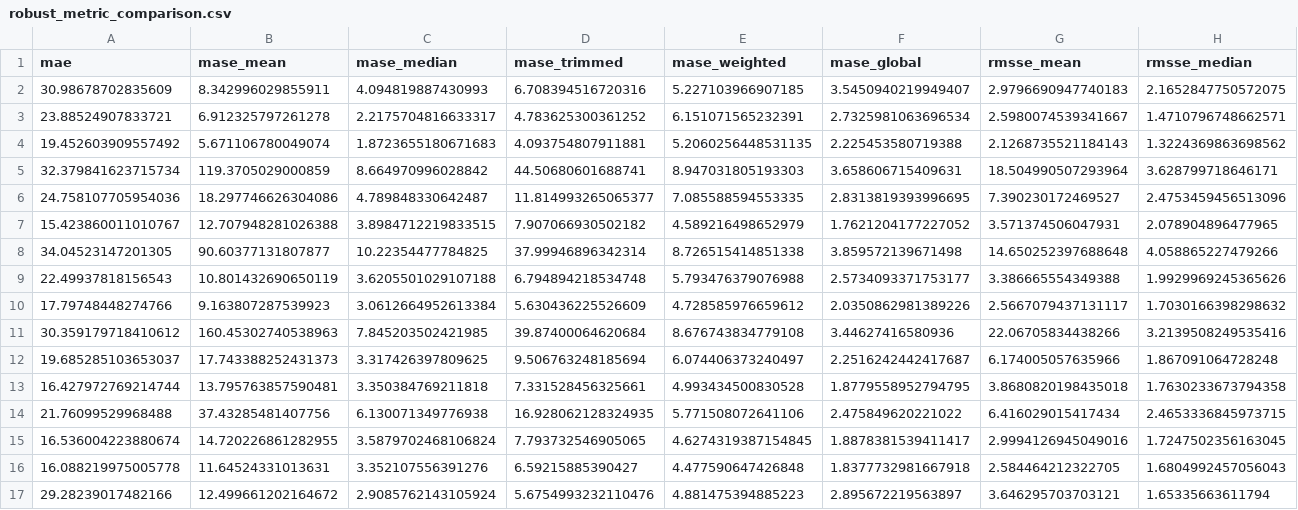
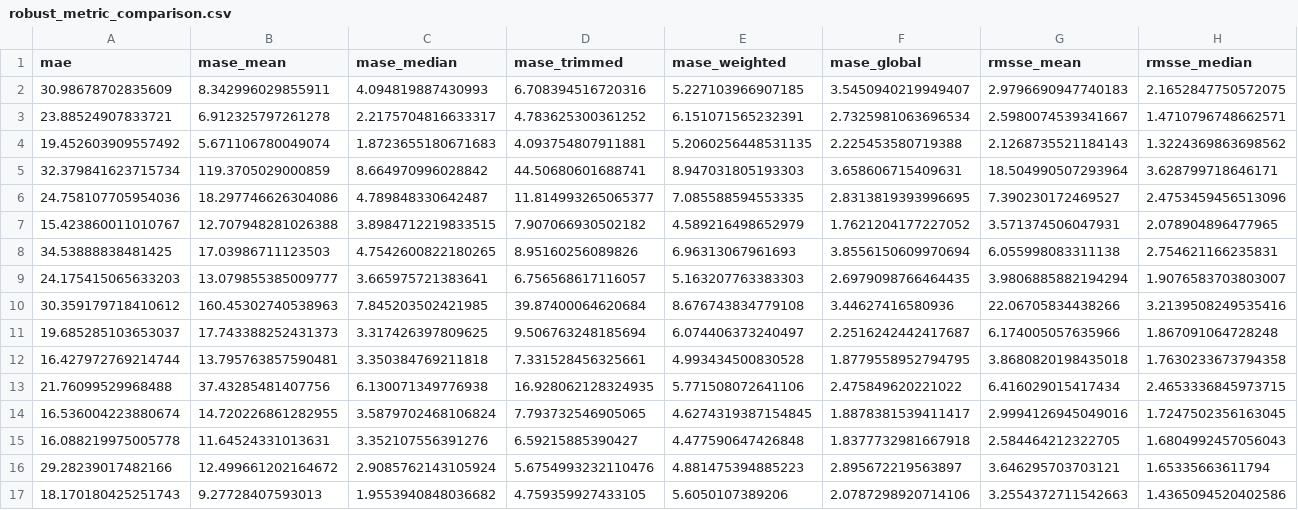
Before and after one commit to NeilSam0905/Capstone, a CSV file: data/robust_metric_comparison.csv, drawn as a sheet; only a part is shown; the shorter side is filled out with more unchanged rows; removed rows and columns are numbered as before the commit, all else as after; rows hold the shown columns only; the diff names each change by its address in the sheet, - before the commit and + after, or states it on an @@ line.

Commit message:
Stabilize cluster labels across folds via Hungarian matching to reference centers
K-means label numbering is arbitrary per fit, which was flipping cluster
identity across walk-forward folds even when the underlying groupings were
nearly identical. match_clusters_to_reference() now aligns each fold's
cluster centers to the previous fold's via linear_sum_assignment, chained
fold-to-fold, so per-cluster reporting stays meaningful over time. Also adds
LGBM/cluster4/category-speed benchmark outputs and a draft vocab mapping.

```diff
--- a/data/robust_metric_comparison.csv
+++ b/data/robust_metric_comparison.csv
-row 8: 34.04523147201305 | 90.60377131807877 | 10.22354477784825 | 37.99946896342314 | 8.726515414851338 | 3.859572139671498 | 14.650252397688648 | 4.058865227479266
-row 9: 22.49937818156543 | 10.801432690650119 | 3.6205501029107188 | 6.794894218534748 | 5.793476379076988 | 2.5734093371753177 | 3.386665554349388 | 1.9929969245365626
-row 10: 17.79748448274766 | 9.163807287539923 | 3.0612664952613384 | 5.630436225526609 | 4.728585976659612 | 2.0350862981389226 | 2.5667079437131117 | 1.7030166398298632
+row 8: 34.53888838481425 | 17.03986711123503 | 4.7542600822180265 | 8.95160256089826 | 6.96313067961693 | 3.8556150609970694 | 6.055998083311138 | 2.754621166235831
+row 9: 24.175415065633203 | 13.079855385009777 | 3.665975721383641 | 6.756568617116057 | 5.163207763383303 | 2.6979098766464435 | 3.9806885882194294 | 1.9076583703803007
```
Also changed, not shown: 20 other files.
